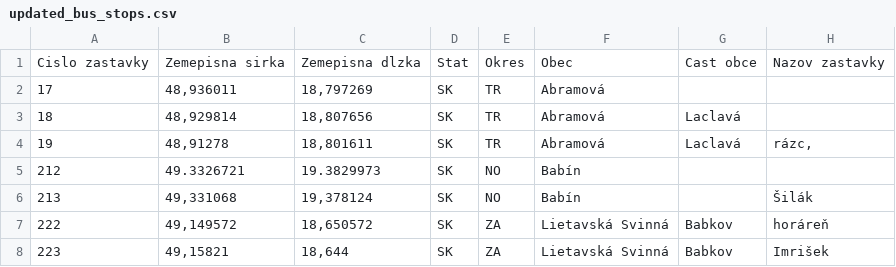
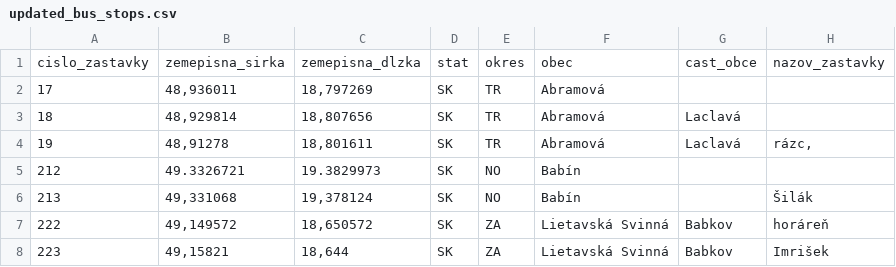
Before and after one commit to RandomTypek/bc_weather, a CSV file: data/updated_bus_stops.csv, drawn as a sheet; only a part is shown.

Commit message:
hopsworks - add stops

```diff
--- a/data/updated_bus_stops.csv
+++ b/data/updated_bus_stops.csv
@@ -1,2 +1,2 @@
-Cislo zastavky;Zemepisna sirka;Zemepisna dlzka;Stat;Okres;Obec;Cast obce;Nazov zastavky
+cislo_zastavky;zemepisna_sirka;zemepisna_dlzka;stat;okres;obec;cast_obce;nazov_zastavky
 17;48,936011;18,797269;SK;TR;Abramová;;
```
Also changed, not shown: 8 other files.
